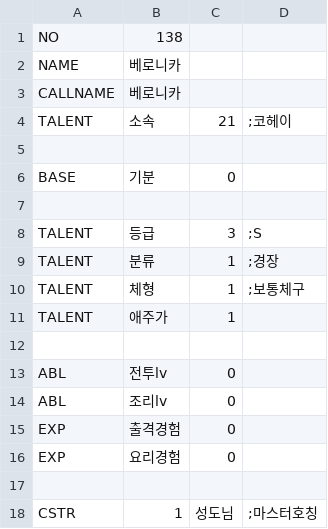
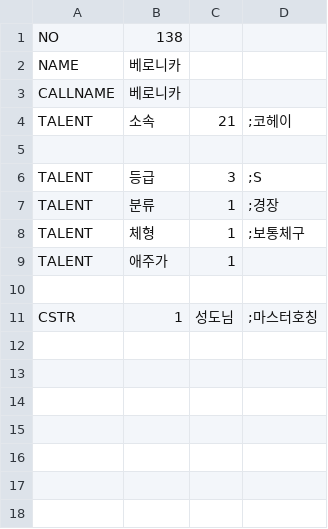
Before and after one commit to SecretU4/eraLAO, a CSV file: CSV/chara/chara138 베로니카.csv, drawn as a sheet.

```diff
--- a/CSV/chara/chara138 베로니카.csv
+++ b/CSV/chara/chara138 베로니카.csv
@@ -5,4 +5,2 @@ TALENT,소속,21,;코헤이
 
-BASE,기분,0,
-
 TALENT,등급,3,;S
@@ -11,7 +9,2 @@ TALENT,체형,1,;보통체구
 TALENT,애주가,1,
-
-ABL,전투lv,0,
-ABL,조리lv,0,
-EXP,출격경험,0,
-EXP,요리경험,0,
 
```
Also changed, not shown: CSV/chara/chara012 소완.csv, CSV/chara/chara021 마리.csv, 17 other files.
